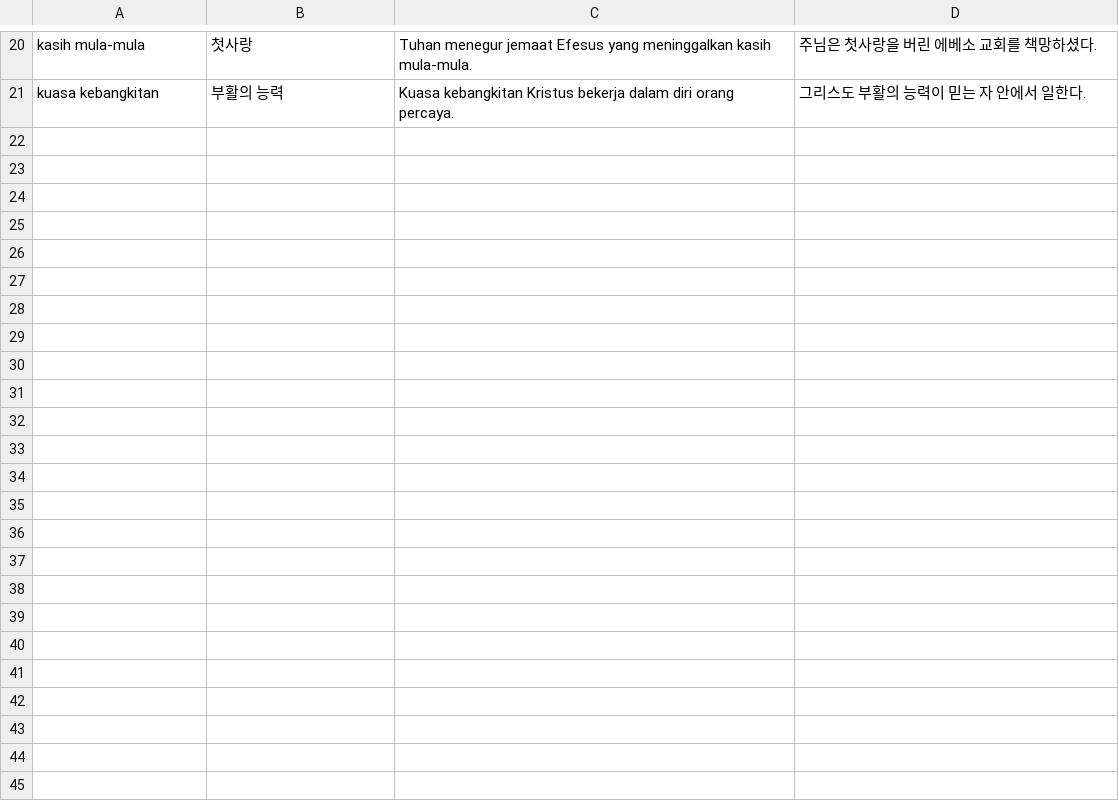
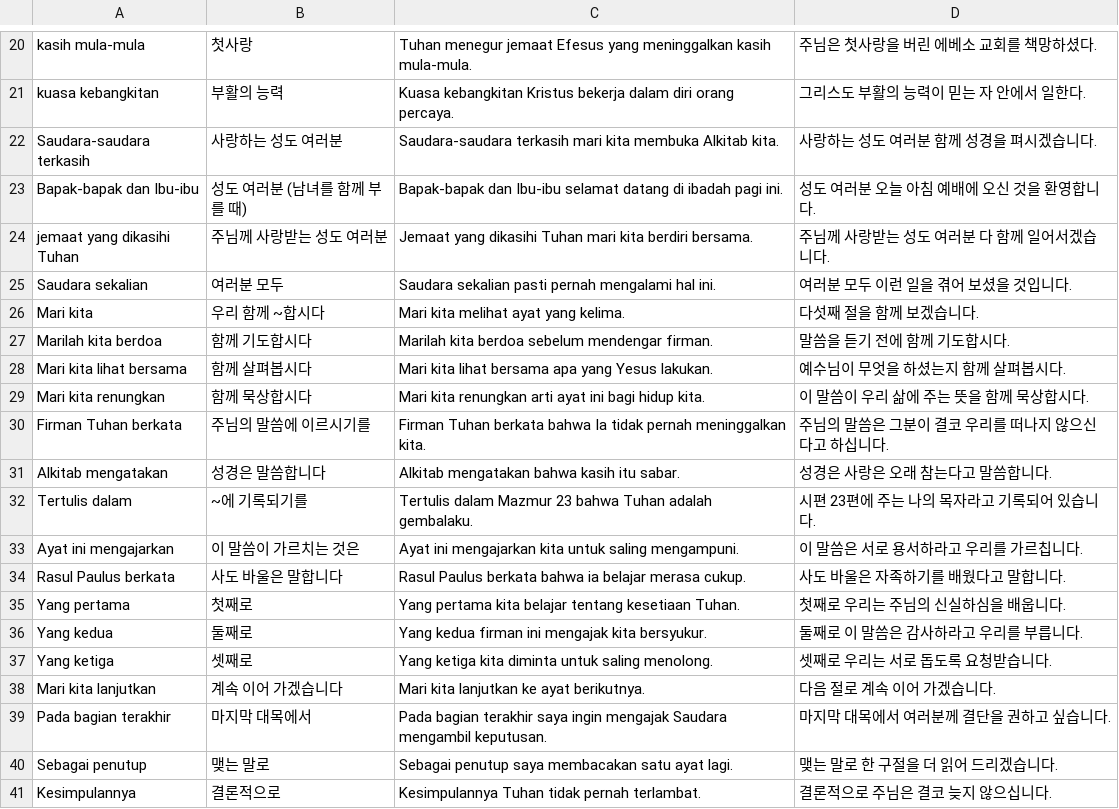
Before and after one commit to cura4world/idkr-buddy, a CSV file: data/categories/36 설교 표현.csv, drawn as a sheet; only a part is shown, gaps mark what is left out; the diff covers the shown part only.

```diff
--- a/data/categories/36 설교 표현.csv
+++ b/data/categories/36 설교 표현.csv
@@ -21 +21,21 @@ kasih mula-mula,첫사랑,Tuhan menegur jemaat Efesus yang meninggalkan kasih mu
 kuasa kebangkitan,부활의 능력,Kuasa kebangkitan Kristus bekerja dalam diri orang percaya.,그리스도 부활의 능력이 믿는 자 안에서 일한다.
+Saudara-saudara terkasih,사랑하는 성도 여러분,Saudara-saudara terkasih mari kita membuka Alkitab kita.,사랑하는 성도 여러분 함께 성경을 펴시겠습니다.
+Bapak-bapak dan Ibu-ibu,성도 여러분 (남녀를 함께 부를 때),Bapak-bapak dan Ibu-ibu selamat datang di ibadah pagi ini.,성도 여러분 오늘 아침 예배에 오신 것을 환영합니다.
+jemaat yang dikasihi Tuhan,주님께 사랑받는 성도 여러분,Jemaat yang dikasihi Tuhan mari kita berdiri bersama.,주님께 사랑받는 성도 여러분 다 함께 일어서겠습니다.
+Saudara sekalian,여러분 모두,Saudara sekalian pasti pernah mengalami hal ini.,여러분 모두 이런 일을 겪어 보셨을 것입니다.
+Mari kita,우리 함께 ~합시다,Mari kita melihat ayat yang kelima.,다섯째 절을 함께 보겠습니다.
+Marilah kita berdoa,함께 기도합시다,Marilah kita berdoa sebelum mendengar firman.,말씀을 듣기 전에 함께 기도합시다.
+Mari kita lihat bersama,함께 살펴봅시다,Mari kita lihat bersama apa yang Yesus lakukan.,예수님이 무엇을 하셨는지 함께 살펴봅시다.
+Mari kita renungkan,함께 묵상합시다,Mari kita renungkan arti ayat ini bagi hidup kita.,이 말씀이 우리 삶에 주는 뜻을 함께 묵상합시다.
+Firman Tuhan berkata,주님의 말씀에 이르시기를,Firman Tuhan berkata bahwa Ia tidak pernah meninggalkan kita.,주님의 말씀은 그분이 결코 우리를 떠나지 않으신다고 하십니다.
+Alkitab mengatakan,성경은 말씀합니다,Alkitab mengatakan bahwa kasih itu sabar.,성경은 사랑은 오래 참는다고 말씀합니다.
+Tertulis dalam,~에 기록되기를,Tertulis dalam Mazmur 23 bahwa Tuhan adalah gembalaku.,시편 23편에 주는 나의 목자라고 기록되어 있습니다.
+Ayat ini mengajarkan,이 말씀이 가르치는 것은,Ayat ini mengajarkan kita untuk saling mengampuni.,이 말씀은 서로 용서하라고 우리를 가르칩니다.
+Rasul Paulus berkata,사도 바울은 말합니다,Rasul Paulus berkata bahwa ia belajar merasa cukup.,사도 바울은 자족하기를 배웠다고 말합니다.
+Yang pertama,첫째로,Yang pertama kita belajar tentang kesetiaan Tuhan.,첫째로 우리는 주님의 신실하심을 배웁니다.
+Yang kedua,둘째로,Yang kedua firman ini mengajak kita bersyukur.,둘째로 이 말씀은 감사하라고 우리를 부릅니다.
+Yang ketiga,셋째로,Yang ketiga kita diminta untuk saling menolong.,셋째로 우리는 서로 돕도록 요청받습니다.
+Mari kita lanjutkan,계속 이어 가겠습니다,Mari kita lanjutkan ke ayat berikutnya.,다음 절로 계속 이어 가겠습니다.
+Pada bagian terakhir,마지막 대목에서,Pada bagian terakhir saya ingin mengajak Saudara mengambil keputusan.,마지막 대목에서 여러분께 결단을 권하고 싶습니다.
+Sebagai penutup,맺는 말로,Sebagai penutup saya membacakan satu ayat lagi.,맺는 말로 한 구절을 더 읽어 드리겠습니다.
+Kesimpulannya,결론적으로,Kesimpulannya Tuhan tidak pernah terlambat.,결론적으로 주님은 결코 늦지 않으십니다.
```
Also changed, not shown: 19 added rows elsewhere in this file, data/categories/30 성경 핵심어.csv, data/categories/31 성경 인물·지명.csv, 4 other files.
